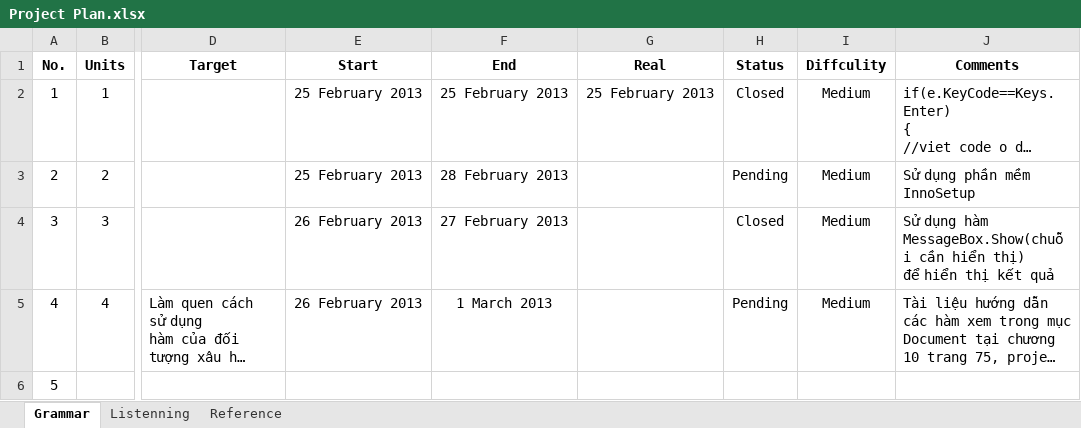
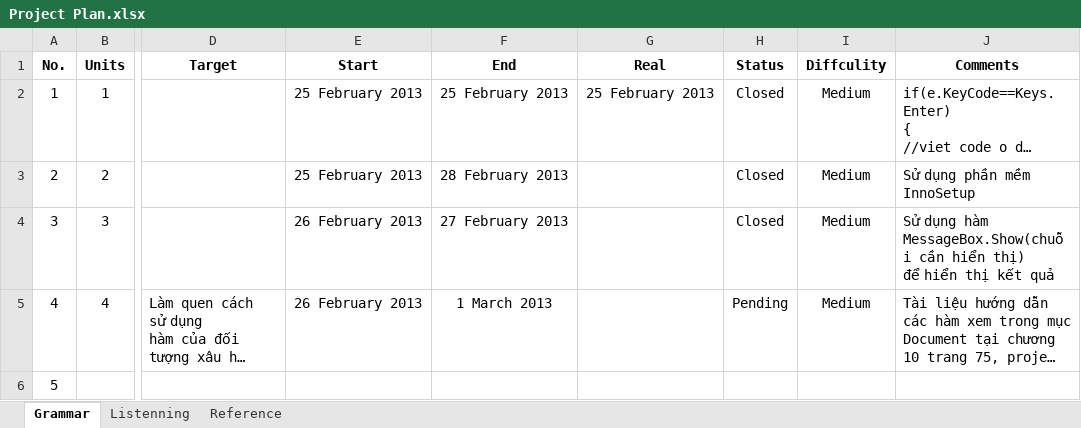
Before and after one commit to pthdnq/csharp-project-nduang, an Excel workbook: Plan/Project Plan.xlsx, sheet Grammar, drawn as a sheet; only a part is shown, gaps mark what is left out; long unchanged cells end in …; values as stored, in another font and other column widths than the file's, no borders; the diff names each change by its address in the sheet, - before the commit and + after, or states it on an @@ line.

Commit message:
update plan

```diff
--- a/Plan/Project Plan.xlsx (sheet Grammar)
+++ b/Plan/Project Plan.xlsx (sheet Grammar)
-H3 (Status): Pending
+H3 (Status): Closed
```
